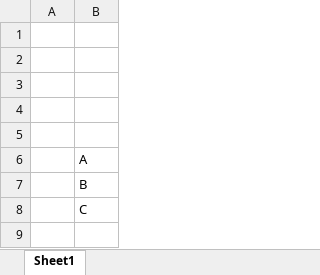
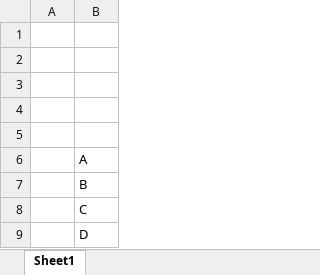
Before and after one commit to Panharith8/Coding, an Excel workbook: Book1.xlsx, sheet Sheet1, drawn as a sheet; values as stored, in another font and other column widths than the file's, no borders; the diff names each change by its address in the sheet, - before the commit and + after, or states it on an @@ line.

Commit message:
add book1 to BRAND excel1

```diff
--- a/Book1.xlsx (sheet Sheet1)
+++ b/Book1.xlsx (sheet Sheet1)
+row 9:  | D
```
